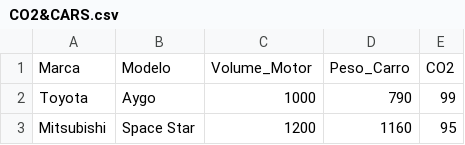
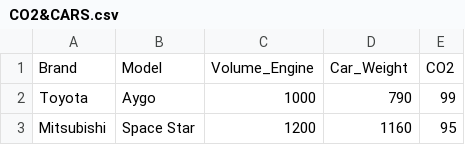
Before and after one commit to vgmariucci/Basic_Statistics_And_ML_Examples_With_Python, a CSV file: Linear_Regression/csv_files/CO2&CARS.csv, drawn as a sheet; only a part is shown; removed rows and columns are numbered as before the commit, all else as after; the diff names each change by its address in the sheet, - before the commit and + after, or states it on an @@ line.

Commit message:
included the file Linear_Regression_Ex3.py and corrected typos in csv file

```diff
--- a/Linear_Regression/csv_files/CO2&CARS.csv
+++ b/Linear_Regression/csv_files/CO2&CARS.csv
-row 1: Marca | Modelo | Volume_Motor | Peso_Carro | CO2
+row 1: Brand | Model | Volume_Engine | Car_Weight | CO2
```
Also changed, not shown: 1 other file.
